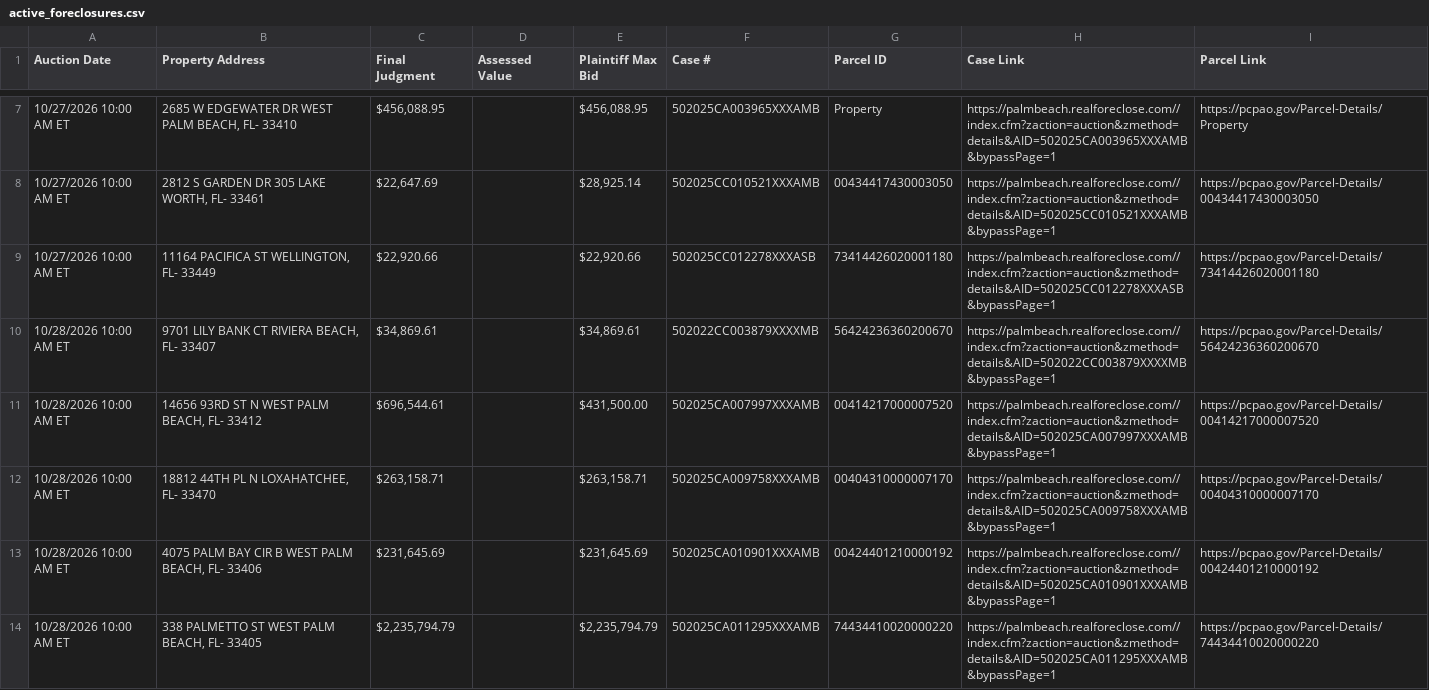
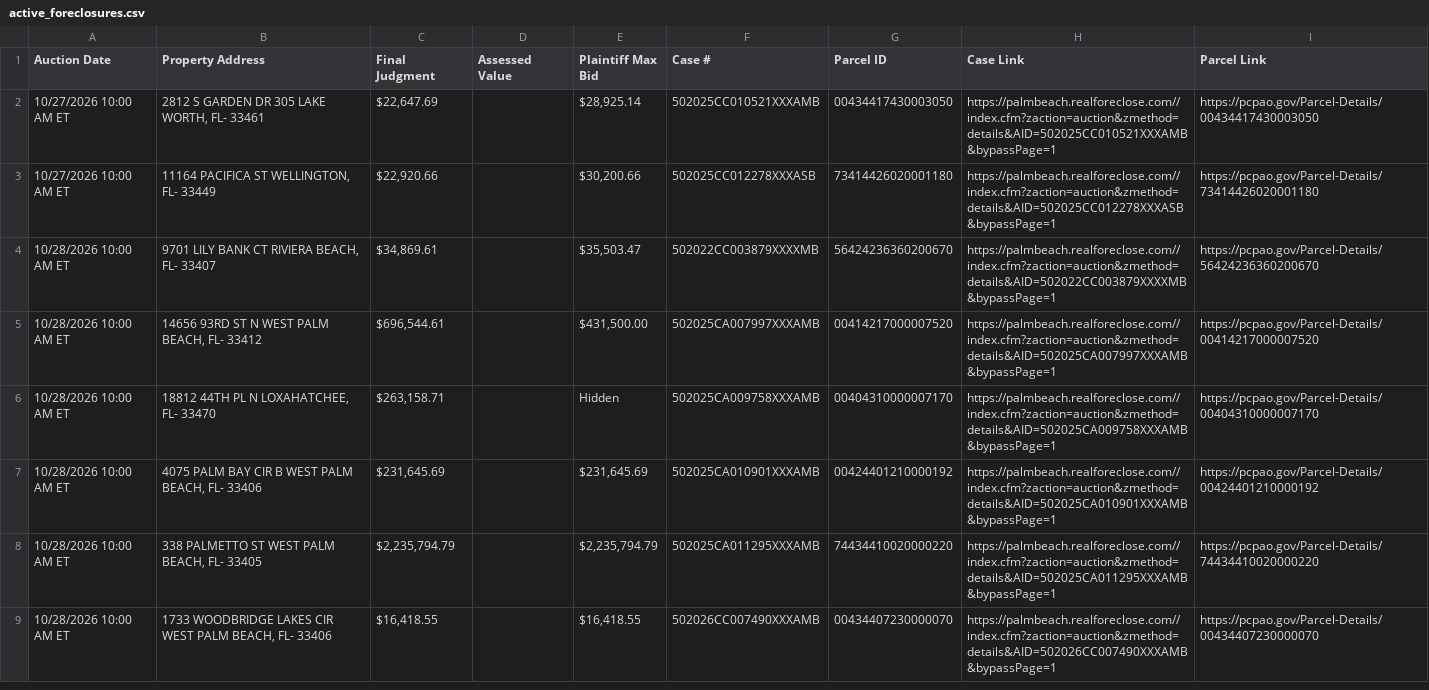
Before and after one commit to figlesias7/realforeclose-palmbeach, a CSV file: data/active_foreclosures.csv, drawn as a sheet; only a part is shown, gaps mark what is left out; the shorter side is filled out with more unchanged rows; the diff covers the shown part only.

```diff
--- a/data/active_foreclosures.csv
+++ b/data/active_foreclosures.csv
@@ -7,7 +2,6 @@ Auction Date,Property Address,Final Judgment,Assessed Value,Plaintiff Max Bid,Ca
-10/27/2026 10:00 AM ET,"2685 W EDGEWATER DR WEST PALM BEACH, FL- 33410","$456,088.95",,"$456,088.95",502025CA003965XXXAMB,Property,https://palmbeach.realforeclose.com//index.cfm?zaction=auction&zmethod=details&AID=502025CA003965XXXAMB&bypassPage=1,https://pcpao.gov/Parcel-Details/Property
 10/27/2026 10:00 AM ET,"2812 S GARDEN DR 305 LAKE WORTH, FL- 33461","$22,647.69",,"$28,925.14",502025CC010521XXXAMB,00434417430003050,https://palmbeach.realforeclose.com//index.cfm?zaction=auction&zmethod=details&AID=502025CC010521XXXAMB&bypassPage=1,https://pcpao.gov/Parcel-Details/00434417430003050
-10/27/2026 10:00 AM ET,"11164 PACIFICA ST WELLINGTON, FL- 33449","$22,920.66",,"$22,920.66",502025CC012278XXXASB,73414426020001180,https://palmbeach.realforeclose.com//index.cfm?zaction=auction&zmethod=details&AID=502025CC012278XXXASB&bypassPage=1,https://pcpao.gov/Parcel-Details/73414426020001180
-10/28/2026 10:00 AM ET,"9701 LILY BANK CT RIVIERA BEACH, FL- 33407","$34,869.61",,"$34,869.61",502022CC003879XXXXMB,56424236360200670,https://palmbeach.realforeclose.com//index.cfm?zaction=auction&zmethod=details&AID=502022CC003879XXXXMB&bypassPage=1,https://pcpao.gov/Parcel-Details/56424236360200670
+10/27/2026 10:00 AM ET,"11164 PACIFICA ST WELLINGTON, FL- 33449","$22,920.66",,"$30,200.66",502025CC012278XXXASB,73414426020001180,https://palmbeach.realforeclose.com//index.cfm?zaction=auction&zmethod=details&AID=502025CC012278XXXASB&bypassPage=1,https://pcpao.gov/Parcel-Details/73414426020001180
+10/28/2026 10:00 AM ET,"9701 LILY BANK CT RIVIERA BEACH, FL- 33407","$34,869.61",,"$35,503.47",502022CC003879XXXXMB,56424236360200670,https://palmbeach.realforeclose.com//index.cfm?zaction=auction&zmethod=details&AID=502022CC003879XXXXMB&bypassPage=1,https://pcpao.gov/Parcel-Details/56424236360200670
 10/28/2026 10:00 AM ET,"14656 93RD ST N WEST PALM BEACH, FL- 33412","$696,544.61",,"$431,500.00",502025CA007997XXXAMB,00414217000007520,https://palmbeach.realforeclose.com//index.cfm?zaction=auction&zmethod=details&AID=502025CA007997XXXAMB&bypassPage=1,https://pcpao.gov/Parcel-Details/00414217000007520
-10/28/2026 10:00 AM ET,"18812 44TH PL N LOXAHATCHEE, FL- 33470","$263,158.71",,"$263,158.71",502025CA009758XXXAMB,00404310000007170,https://palmbeach.realforeclose.com//index.cfm?zaction=auction&zmethod=details&AID=502025CA009758XXXAMB&bypassPage=1,https://pcpao.gov/Parcel-Details/00404310000007170
+10/28/2026 10:00 AM ET,"18812 44TH PL N LOXAHATCHEE, FL- 33470","$263,158.71",,Hidden,502025CA009758XXXAMB,00404310000007170,https://palmbeach.realforeclose.com//index.cfm?zaction=auction&zmethod=details&AID=502025CA009758XXXAMB&bypassPage=1,https://pcpao.gov/Parcel-Details/00404310000007170
 10/28/2026 10:00 AM ET,"4075 PALM BAY CIR B WEST PALM BEACH, FL- 33406","$231,645.69",,"$231,645.69",502025CA010901XXXAMB,00424401210000192,https://palmbeach.realforeclose.com//index.cfm?zaction=auction&zmethod=details&AID=502025CA010901XXXAMB&bypassPage=1,https://pcpao.gov/Parcel-Details/00424401210000192
```
Also changed, not shown: 9 added rows, 7 removed rows and 16 edited cells elsewhere in this file, data/all_seen.csv, data/event_log.csv, 3 other files.
